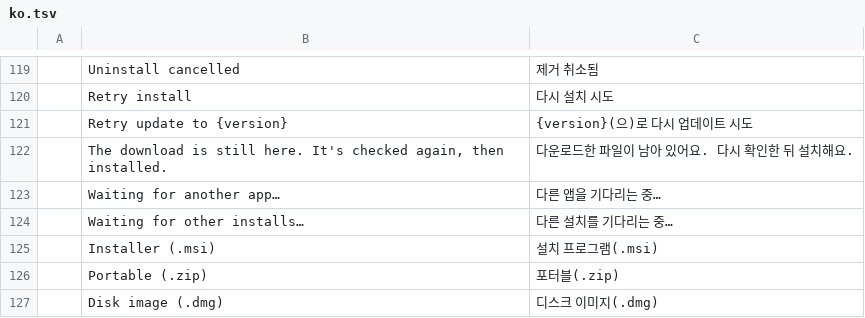
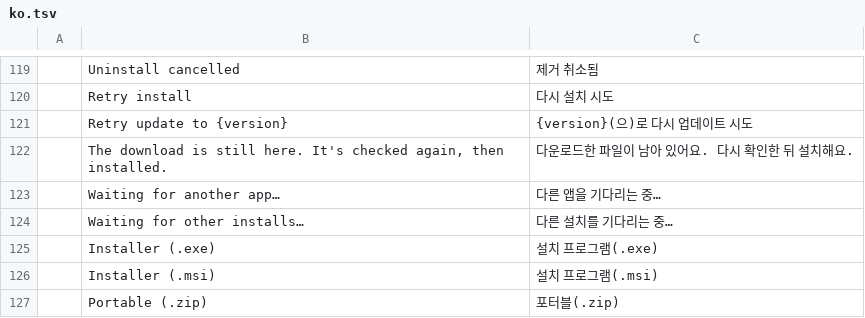
Before and after one commit to redrob-labs/redrob-launcher, a TSV file: crates/ui-egui/src/i18n/ko.tsv, drawn as a sheet; only a part is shown, gaps mark what is left out; the shorter side is filled out with more unchanged rows.

```diff
--- a/crates/ui-egui/src/i18n/ko.tsv
+++ b/crates/ui-egui/src/i18n/ko.tsv
@@ -124,2 +124,3 @@
 	Waiting for other installs…	다른 설치를 기다리는 중…
+	Installer (.exe)	설치 프로그램(.exe)
 	Installer (.msi)	설치 프로그램(.msi)
```
Also changed, not shown: 3 other files.
